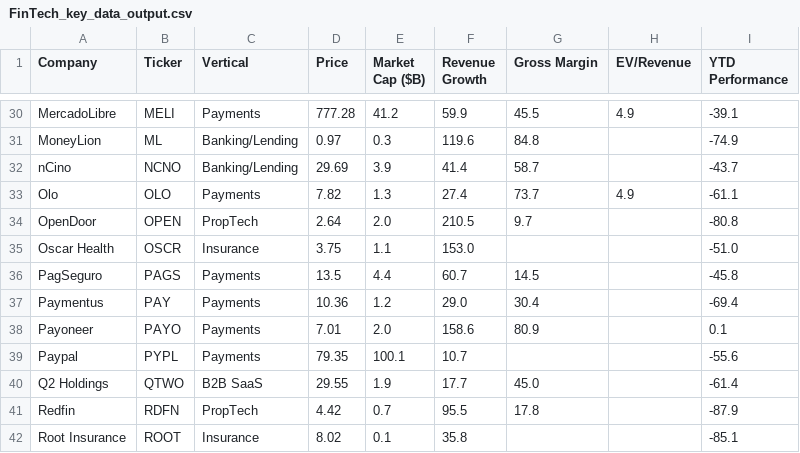
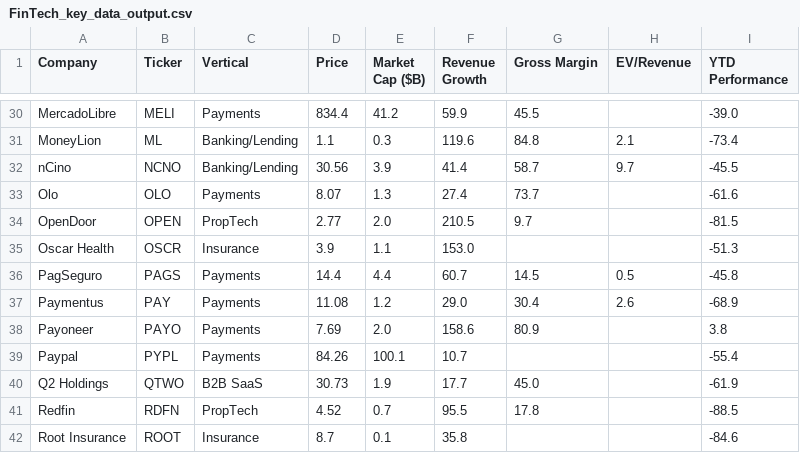
Before and after one commit to AmieRamie/findex, a CSV file: FinTech_key_data_output.csv, drawn as a sheet; only a part is shown, gaps mark what is left out; the diff covers the shown part only; the diff names each change by its address in the sheet, - before the commit and + after, or states it on an @@ line.

```diff
--- a/FinTech_key_data_output.csv
+++ b/FinTech_key_data_output.csv
-D30 (Price): 777.28
+D30 (Price): 834.4
-H30 (EV/Revenue): 4.9
+H30 (EV/Revenue): (empty)
-I30 (YTD Performance): -39.1
+I30 (YTD Performance): -39.0
-D31 (Price): 0.97
+D31 (Price): 1.1
-H31 (EV/Revenue): (empty)
+H31 (EV/Revenue): 2.1
-I31 (YTD Performance): -74.9
+I31 (YTD Performance): -73.4
-D32 (Price): 29.69
+D32 (Price): 30.56
-H32 (EV/Revenue): (empty)
+H32 (EV/Revenue): 9.7
-I32 (YTD Performance): -43.7
+I32 (YTD Performance): -45.5
-D33 (Price): 7.82
+D33 (Price): 8.07
-H33 (EV/Revenue): 4.9
+H33 (EV/Revenue): (empty)
-I33 (YTD Performance): -61.1
+I33 (YTD Performance): -61.6
-D34 (Price): 2.64
+D34 (Price): 2.77
-I34 (YTD Performance): -80.8
+I34 (YTD Performance): -81.5
-D35 (Price): 3.75
+D35 (Price): 3.9
-I35 (YTD Performance): -51.0
+I35 (YTD Performance): -51.3
-D36 (Price): 13.5
+D36 (Price): 14.4
-H36 (EV/Revenue): (empty)
+H36 (EV/Revenue): 0.5
-D37 (Price): 10.36
+D37 (Price): 11.08
-H37 (EV/Revenue): (empty)
+H37 (EV/Revenue): 2.6
-I37 (YTD Performance): -69.4
+I37 (YTD Performance): -68.9
-D38 (Price): 7.01
+D38 (Price): 7.69
-I38 (YTD Performance): 0.1
+I38 (YTD Performance): 3.8
-D39 (Price): 79.35
+D39 (Price): 84.26
-I39 (YTD Performance): -55.6
+I39 (YTD Performance): -55.4
-D40 (Price): 29.55
+D40 (Price): 30.73
-I40 (YTD Performance): -61.4
+I40 (YTD Performance): -61.9
-D41 (Price): 4.42
+D41 (Price): 4.52
-I41 (YTD Performance): -87.9
+I41 (YTD Performance): -88.5
-D42 (Price): 8.02
+D42 (Price): 8.7
-I42 (YTD Performance): -85.1
+I42 (YTD Performance): -84.6
```
Also changed, not shown: 110 edited cells elsewhere in this file.
